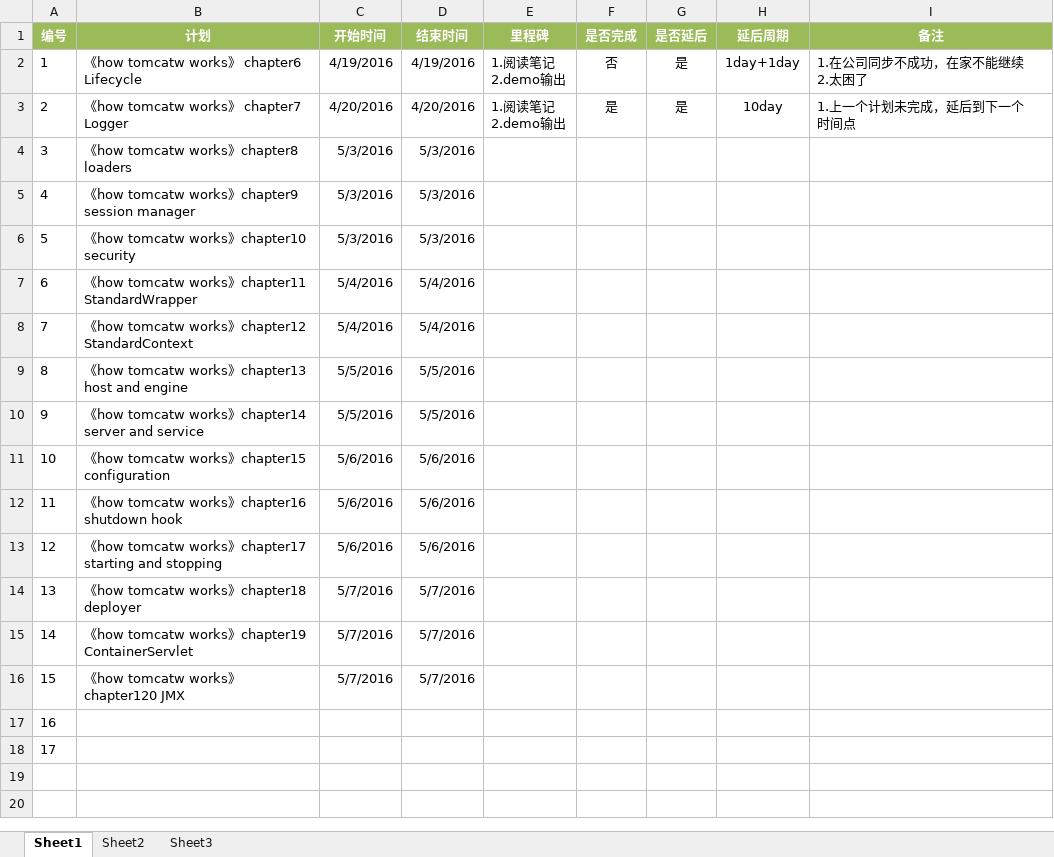
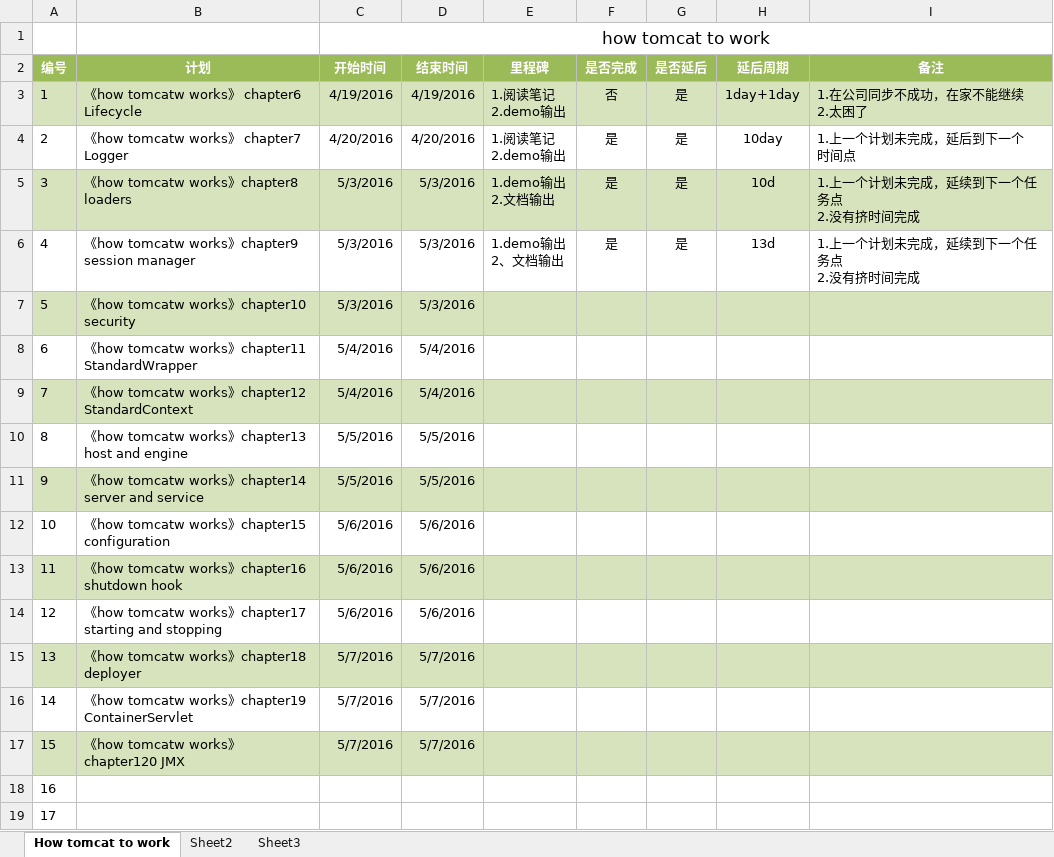
Before and after one commit to liyougang/sourcestudy, an Excel workbook: doc/plans/tomcatplan.xlsx, sheet How tomcat to work, drawn as a sheet; values as stored, in another font and other column widths than the file's, no borders; addresses are those after the commit; ↵ is a line break in a cell; the diff names each change by its address in the sheet, - before the commit and + after, or states it on an @@ line.

```diff
--- a/doc/plans/tomcatplan.xlsx (sheet How tomcat to work)
+++ b/doc/plans/tomcatplan.xlsx (sheet How tomcat to work)
-sheet tab: Sheet1
+sheet tab: How tomcat to work
+row 1:  |  | how tomcat to work
-A3:I3 fill: none
+A3:I3 fill: #D7E3BC
-A5:I5 fill: none
+A5:I5 fill: #D7E3BC
-E5 (里程碑): (empty)
+E5 (里程碑): 1.demo输出 ↵ 2.文档输出
-F5:F6 (是否完成): (empty)
+F5:F6 (是否完成): 是
-G5:G6 (是否延后): (empty)
+G5:G6 (是否延后): 是
-H5 (延后周期): (empty)
+H5 (延后周期): 10d
-I5:I6 (备注): (empty)
+I5:I6 (备注): 1.上一个计划未完成，延续到下一个任务点 ↵ 2.没有挤时间完成
-E6 (里程碑): (empty)
+E6 (里程碑): 1.demo输出 ↵ 2、文档输出
-H6 (延后周期): (empty)
+H6 (延后周期): 13d
-A7:I7 fill: none
+A7:I7 fill: #D7E3BC
-A9:I9 fill: none
+A9:I9 fill: #D7E3BC
-A11:I11 fill: none
+A11:I11 fill: #D7E3BC
-A13:I13 fill: none
+A13:I13 fill: #D7E3BC
-A15:I15 fill: none
+A15:I15 fill: #D7E3BC
-A17:I17 fill: none
+A17:I17 fill: #D7E3BC
```
Also changed, not shown: 22 other files.
